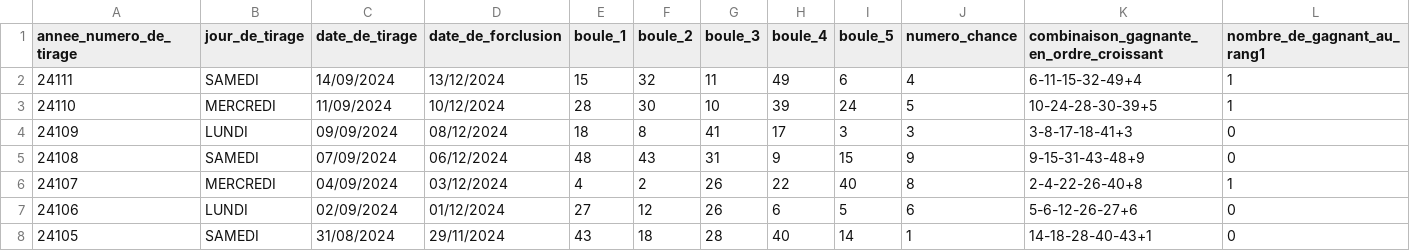
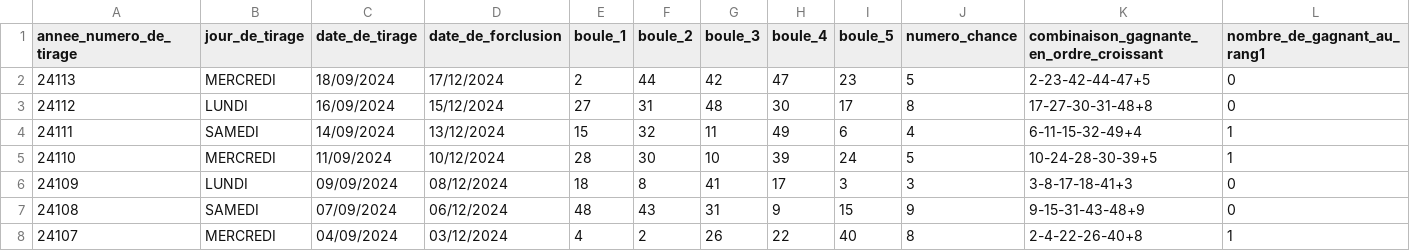
Before and after one commit to johnatas-x/Jean-Piarre-Foucault, a CSV file: web/modules/custom/jpf_store/assets/doc/v5/loto_201911.csv, drawn as a sheet; only a part is shown; the shorter side is filled out with more unchanged rows; rows hold the shown columns only; the diff names each change by its address in the sheet, - before the commit and + after, or states it on an @@ line.

Commit message:
Update data

```diff
--- a/web/modules/custom/jpf_store/assets/doc/v5/loto_201911.csv
+++ b/web/modules/custom/jpf_store/assets/doc/v5/loto_201911.csv
+row 2: 24113 | MERCREDI | 18/09/2024 | 17/12/2024 | 2 | 44 | 42 | 47 | 23 | 5 | 2-23-42-44-47+5 | 0
+row 3: 24112 | LUNDI | 16/09/2024 | 15/12/2024 | 27 | 31 | 48 | 30 | 17 | 8 | 17-27-30-31-48+8 | 0
```
